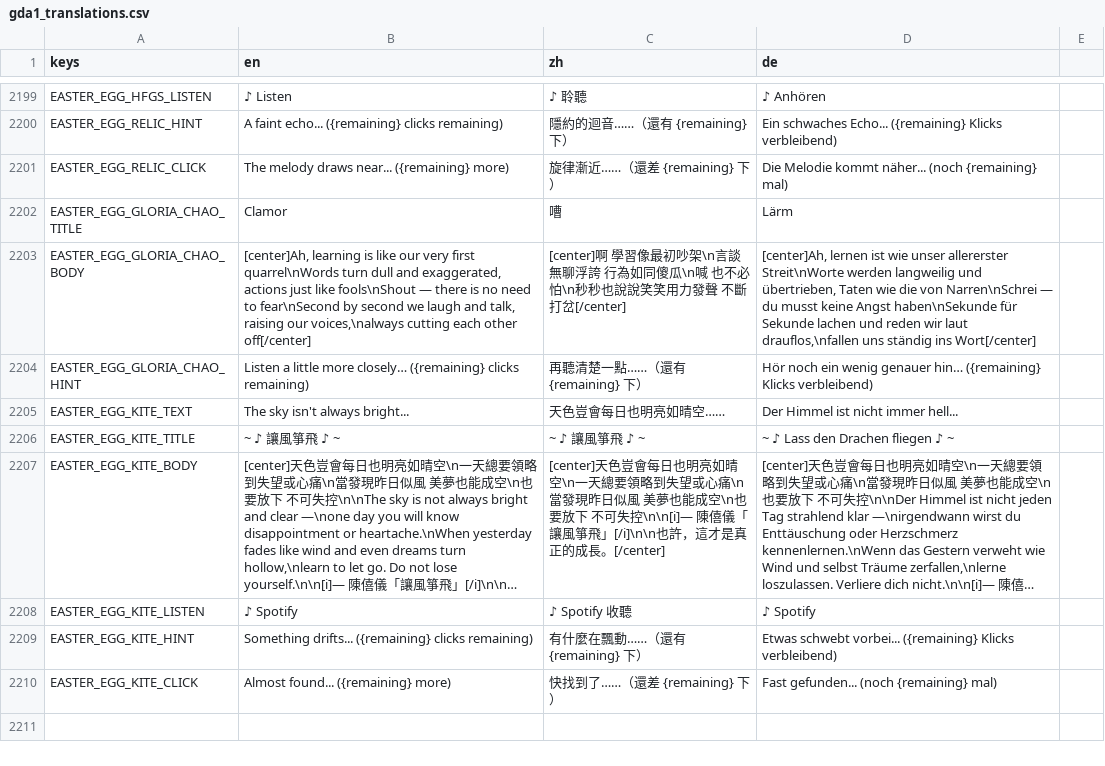
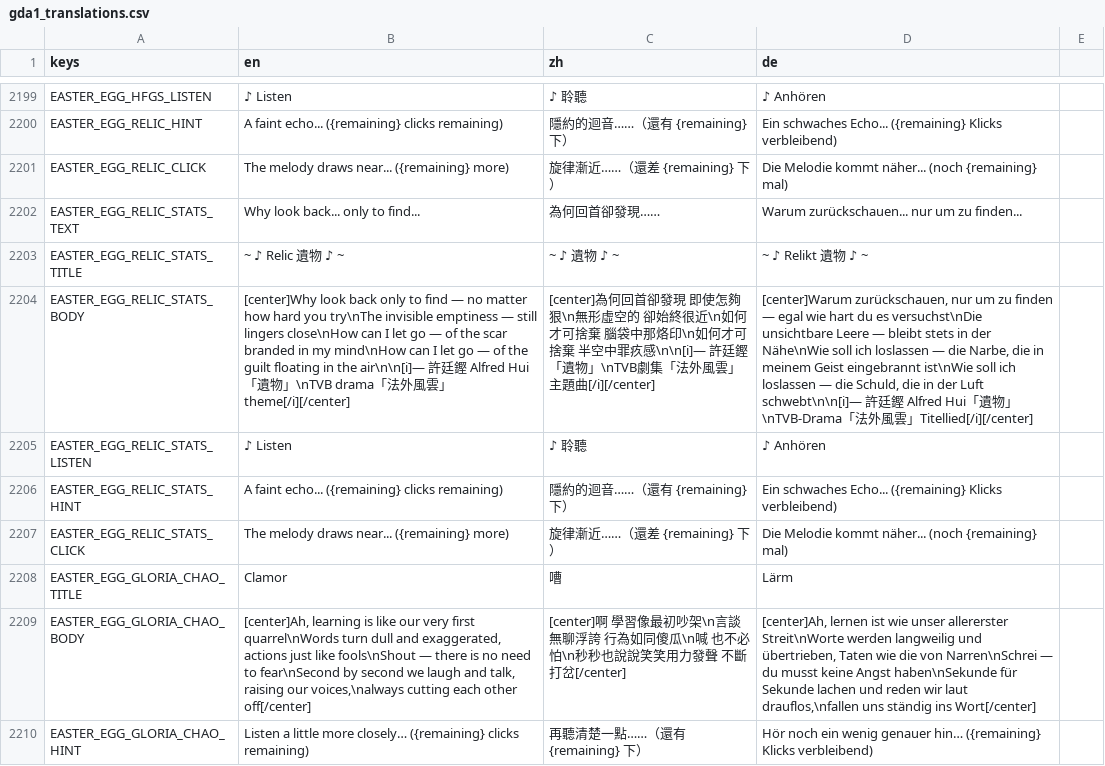
Before and after one commit to DUN-dd/Individual-Project, a CSV file: 1.Codebase/localization/gda1_translations.csv, drawn as a sheet; only a part is shown, gaps mark what is left out; the shorter side is filled out with more unchanged rows; long unchanged cells end in …; the diff names each change by its address in the sheet, - before the commit and + after, or states it on an @@ line.

```diff
--- a/1.Codebase/localization/gda1_translations.csv
+++ b/1.Codebase/localization/gda1_translations.csv
+row 2202: EASTER_EGG_RELIC_STATS_TEXT | Why look back... only to find... | 為何回首卻發現…… | Warum zurückschauen... nur um zu finden...
+row 2203: EASTER_EGG_RELIC_STATS_TITLE | ~ ♪ Relic 遺物 ♪ ~ | ~ ♪ 遺物 ♪ ~ | ~ ♪ Relikt 遺物 ♪ ~
+row 2204: EASTER_EGG_RELIC_STATS_BODY | [center]Why look back only to find — no matter how hard you try\nThe invisible emptiness — still lingers close\nHow can I let go — of the scar branded in my mind\nHow can I let go — of the guilt floating in the air\n\n[i]— 許廷鏗 Alfred Hui「遺物」\nTVB drama「法外風雲」theme[/i][/center] | [center]為何回首卻發現 即使怎夠狠\n無形虛空的 卻始終很近\n如何才可捨棄 腦袋中那烙印\n如何才可捨棄 半空中罪疚感\n\n[i]— 許廷鏗「遺物」\nTVB劇集「法外風雲」主題曲[/i][/center] | [center]Warum zurückschauen, nur um zu finden — egal wie hart du es versuchst\nDie unsichtbare Leere — bleibt stets in der Nähe\nWie soll ich loslassen — die Narbe, die in meinem Geist eingebrannt ist\nWie soll ich loslassen — die Schuld, die in der Luft schwebt\n\n[i]— 許廷鏗 Alfred Hui「遺物」\nTVB-Drama「法外風雲」Titellied[/i][/center]
+row 2205: EASTER_EGG_RELIC_STATS_LISTEN | ♪ Listen | ♪ 聆聽 | ♪ Anhören
+row 2206: EASTER_EGG_RELIC_STATS_HINT | A faint echo... ({remaining} clicks remaining) | 隱約的迴音……（還有 {remaining} 下） | Ein schwaches Echo... ({remaining} Klicks verbleibend)
+row 2207: EASTER_EGG_RELIC_STATS_CLICK | The melody draws near... ({remaining} more) | 旋律漸近……（還差 {remaining} 下） | Die Melodie kommt näher... (noch {remaining} mal)
```
Also changed, not shown: 1 other file.
